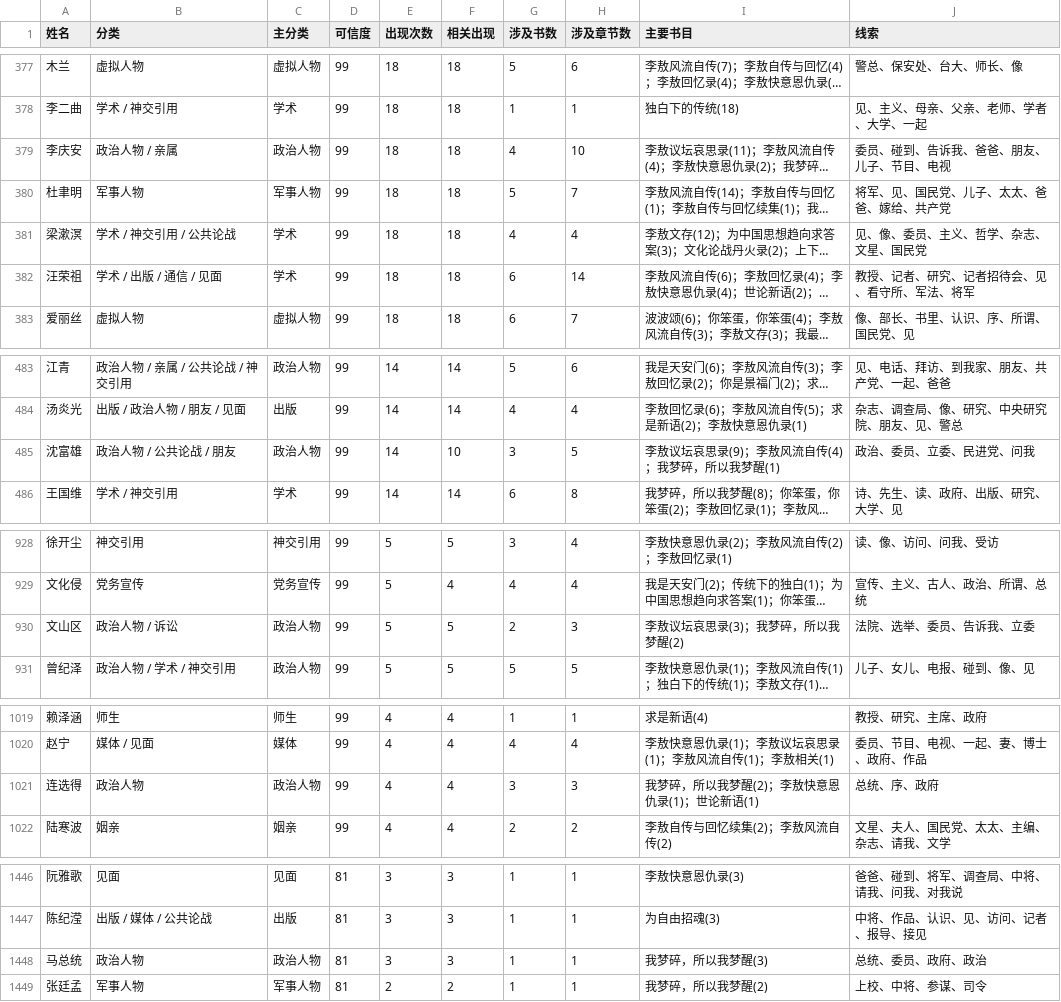
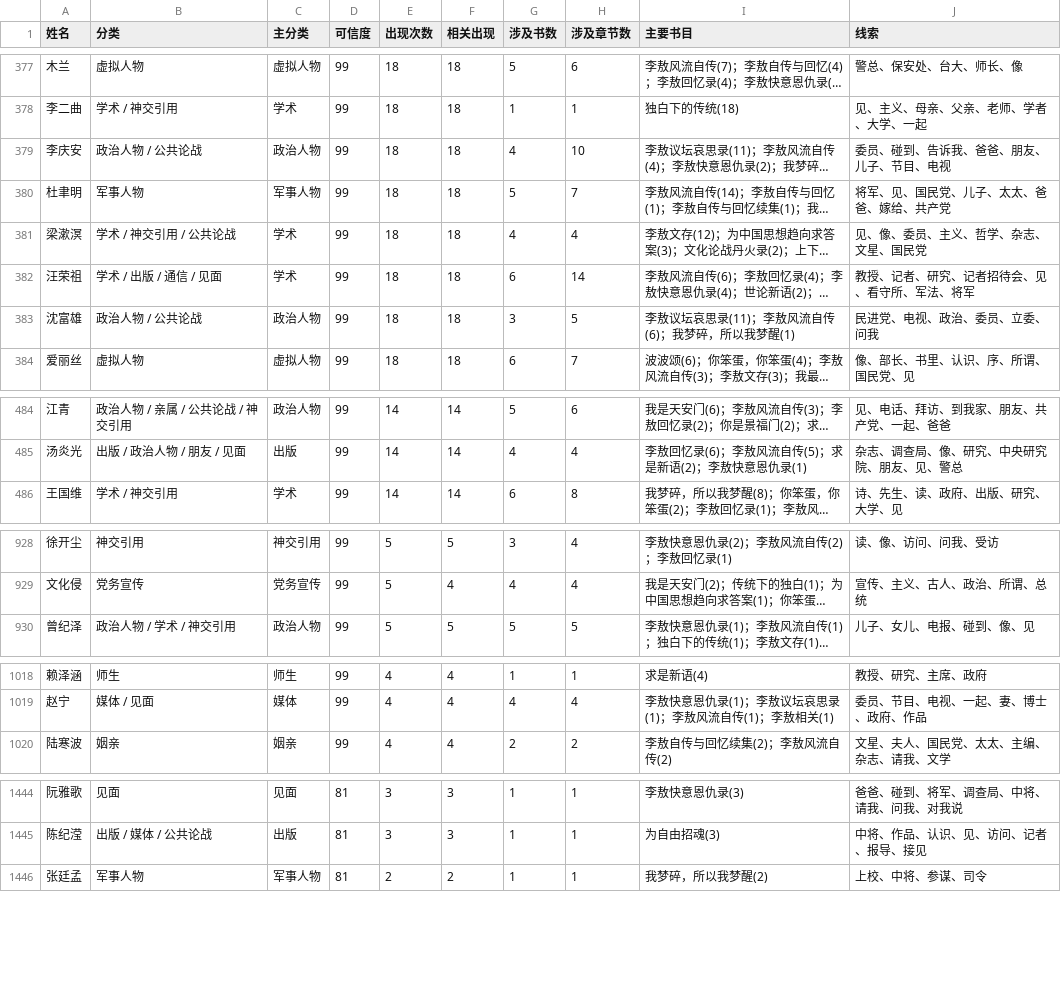
Before and after one commit to GOLGO11/leeao-relationship, a CSV file: exports/li-ao-relationships.csv, drawn as a sheet; only a part is shown, gaps mark what is left out; long unchanged cells end in …; removed rows and columns are numbered as before the commit, all else as after; the diff covers the shown part only; the diff names each change by its address in the sheet, - before the commit and + after, or states it on an @@ line.

Commit message:
我梦碎，所以我梦醒 结束

```diff
--- a/exports/li-ao-relationships.csv
+++ b/exports/li-ao-relationships.csv
-B379 (分类): 政治人物 / 亲属
+B379 (分类): 政治人物 / 公共论战
+row 383: 沈富雄 | 政治人物 / 公共论战 | 政治人物 | 99 | 18 | 18 | 3 | 5 | 李敖议坛哀思录(11)；李敖风流自传(6)；我梦碎，所以我梦醒(1) | 民进党、电视、政治、委员、立委、问我
-row 485: 沈富雄 | 政治人物 / 公共论战 / 朋友 | 政治人物 | 99 | 14 | 10 | 3 | 5 | 李敖议坛哀思录(9)；李敖风流自传(4)；我梦碎，所以我梦醒(1) | 政治、委员、立委、民进党、问我
-row 930: 文山区 | 政治人物 / 诉讼 | 政治人物 | 99 | 5 | 5 | 2 | 3 | 李敖议坛哀思录(3)；我梦碎，所以我梦醒(2) | 法院、选举、委员、告诉我、立委
-row 1021: 连选得 | 政治人物 | 政治人物 | 99 | 4 | 4 | 3 | 3 | 我梦碎，所以我梦醒(2)；李敖快意恩仇录(1)；世论新语(1) | 总统、序、政府
-row 1448: 马总统 | 政治人物 | 政治人物 | 81 | 3 | 3 | 1 | 1 | 我梦碎，所以我梦醒(3) | 总统、委员、政府、政治
```
Also changed, not shown: 16 edited cells elsewhere in this file, 9 other files.
